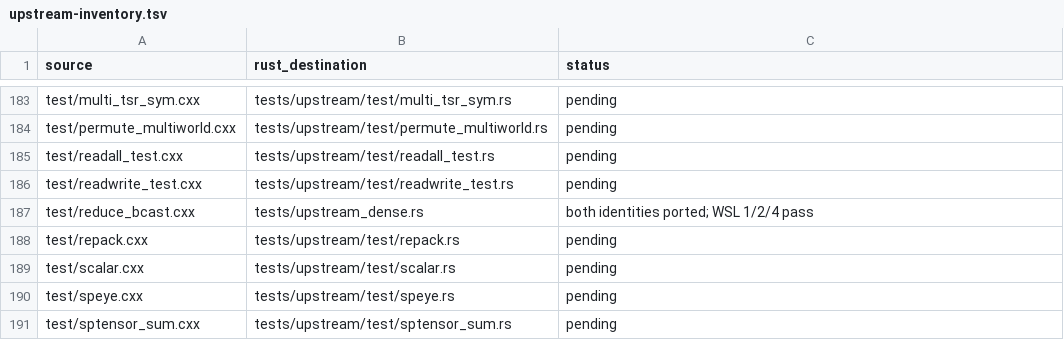
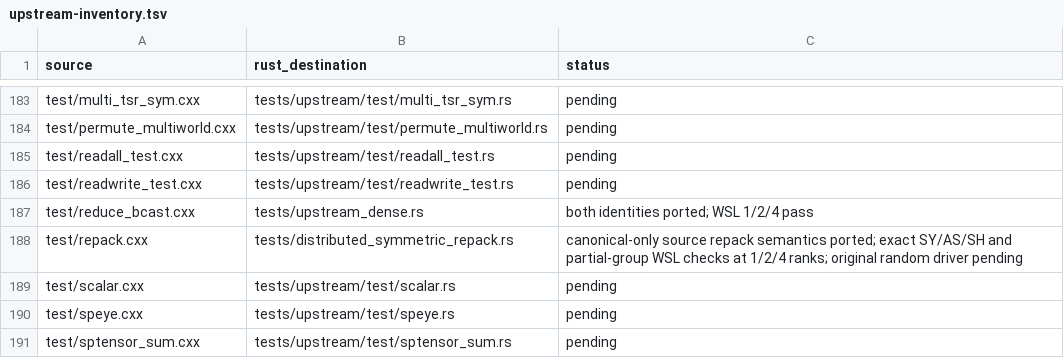
Before and after one commit to rustnumgum/ctf-rs, a TSV file: docs/upstream-inventory.tsv, drawn as a sheet; only a part is shown, gaps mark what is left out.

Commit message:
Implement symmetry boundary repack and native Windows linking

```diff
--- a/docs/upstream-inventory.tsv
+++ b/docs/upstream-inventory.tsv
@@ -187,3 +187,3 @@ test/readwrite_test.cxx	tests/upstream/test/readwrite_test.rs	pending
 test/reduce_bcast.cxx	tests/upstream_dense.rs	both identities ported; WSL 1/2/4 pass
-test/repack.cxx	tests/upstream/test/repack.rs	pending
+test/repack.cxx	tests/distributed_symmetric_repack.rs	canonical-only source repack semantics ported; exact SY/AS/SH and partial-group WSL checks at 1/2/4 ranks; original random driver pending
 test/scalar.cxx	tests/upstream/test/scalar.rs	pending
```
Also changed, not shown: 12 other files.
